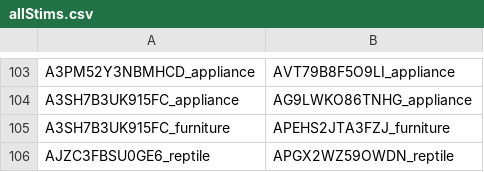
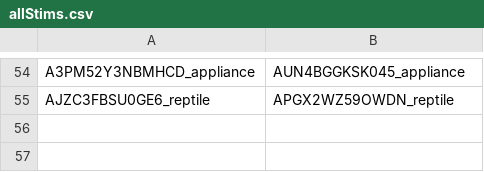
Before and after one commit to glupyan/ImageSimilarity, a CSV file: allStims.csv, drawn as a sheet; only a part is shown, gaps mark what is left out; removed rows and columns are numbered as before the commit, all else as after; the diff covers the shown part only; the diff names each change by its address in the sheet, - before the commit and + after, or states it on an @@ line.

```diff
--- a/allStims.csv
+++ b/allStims.csv
-B54: AVT79B8F5O9LI_appliance
+B54: AUN4BGGKSK045_appliance
-row 104: A3SH7B3UK915FC_appliance | AG9LWKO86TNHG_appliance
@@ row 105 moved to row 31: A3SH7B3UK915FC_furniture @@
```
Also changed, not shown: 17 added rows, 67 removed rows and 19 moved rows elsewhere in this file, 2 other files.
